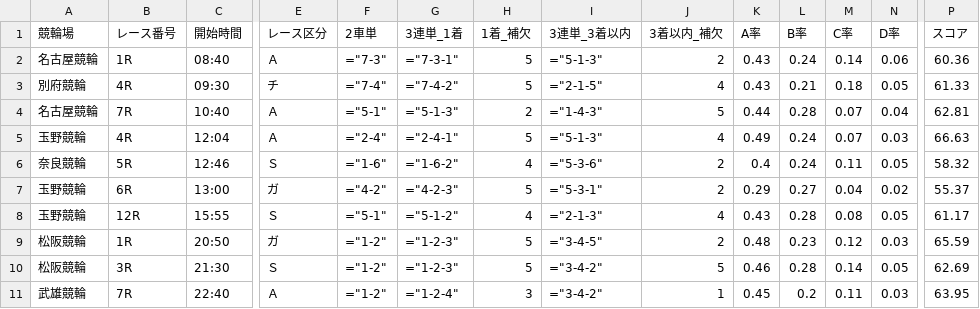
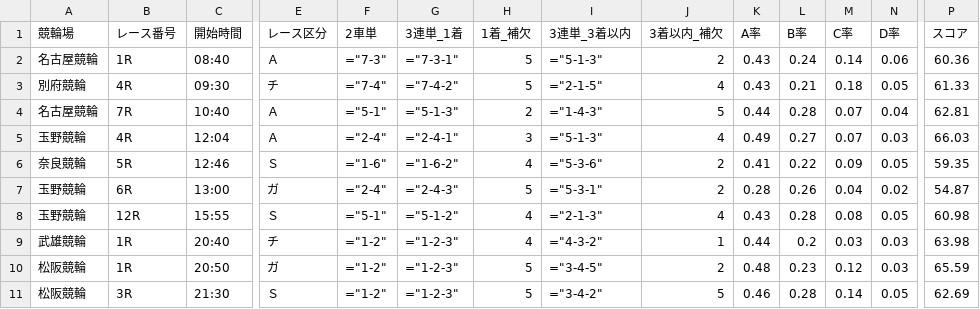
Before and after one commit to ama04149/keirin-ai, a CSV file: keirin_race_summary2.csv, drawn as a sheet; only a part is shown, gaps mark what is left out; removed rows and columns are numbered as before the commit, all else as after; rows hold the shown columns only; the diff names each change by its address in the sheet, - before the commit and + after, or states it on an @@ line.

```diff
--- a/keirin_race_summary2.csv
+++ b/keirin_race_summary2.csv
-H5 (1着_補欠): 5
+H5 (1着_補欠): 3
-L5 (B率): 0.24
+L5 (B率): 0.27
-P5 (スコア): 66.63
+P5 (スコア): 66.03
-K6 (A率): 0.4
+K6 (A率): 0.41
-L6 (B率): 0.24
+L6 (B率): 0.22
-M6 (C率): 0.11
+M6 (C率): 0.09
-P6 (スコア): 58.32
+P6 (スコア): 59.35
-F7 (2車単): ="4-2"
+F7 (2車単): ="2-4"
-G7 (3連単_1着): ="4-2-3"
+G7 (3連単_1着): ="2-4-3"
-K7 (A率): 0.29
+K7 (A率): 0.28
-L7 (B率): 0.27
+L7 (B率): 0.26
-P7 (スコア): 55.37
+P7 (スコア): 54.87
-P8 (スコア): 61.17
+P8 (スコア): 60.98
+row 9: 武雄競輪 | 1R | 20:40 | チ | ="1-2" | ="1-2-3" | 4 | ="4-3-2" | 1 | 0.44 | 0.2 | 0.03 | 0.03 | 63.98
-row 11: 武雄競輪 | 7R | 22:40 | Ａ | ="1-2" | ="1-2-4" | 3 | ="3-4-2" | 1 | 0.45 | 0.2 | 0.11 | 0.03 | 63.95
```
Also changed, not shown: keirin_race_summary.csv, keirin_race_summary3.csv, 2 other files.
